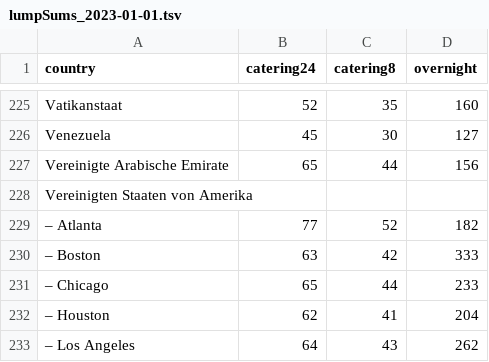
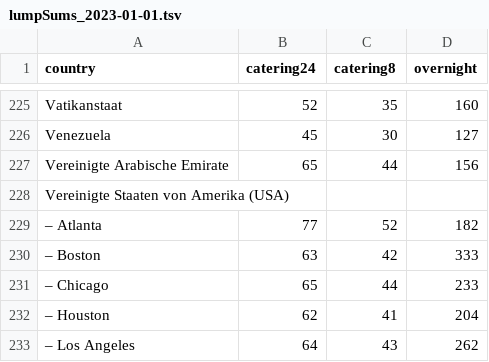
Before and after one commit to david-loe/abrechnung, a TSV file: backend/data/lumpSums_2023-01-01.tsv, drawn as a sheet; only a part is shown, gaps mark what is left out.

Commit message:
make country alias arrays

```diff
--- a/backend/data/lumpSums_2023-01-01.tsv
+++ b/backend/data/lumpSums_2023-01-01.tsv
@@ -227,3 +227,3 @@ Venezuela	45	30	127
 Vereinigte Arabische Emirate	65	44	156
-Vereinigten Staaten von Amerika			
+Vereinigte Staaten von Amerika (USA)			
 –         Atlanta	77	52	182
```
Also changed, not shown: 4 other files.
